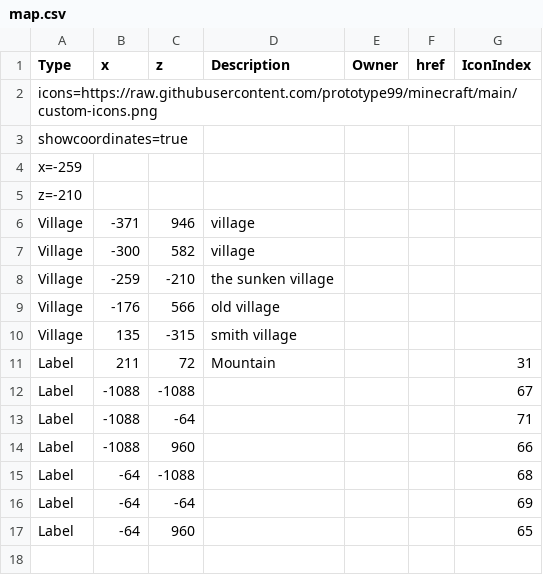
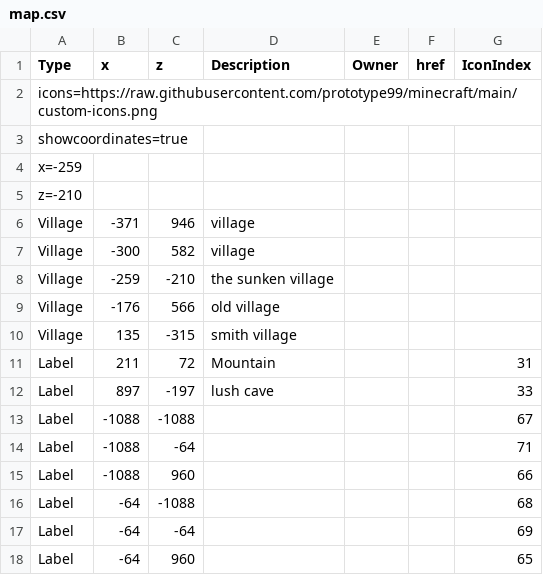
Before and after one commit to prototype99/minecraft, a CSV file: map.csv, drawn as a sheet.

Commit message:
add cave

```diff
--- a/map.csv
+++ b/map.csv
@@ -11,2 +11,3 @@ Village,135,-315,"smith village",,,
 Label,211,72,Mountain,,,31
+Label, 897,-197,"lush cave",,,33
 Label,-1088,-1088,,,,67
```
